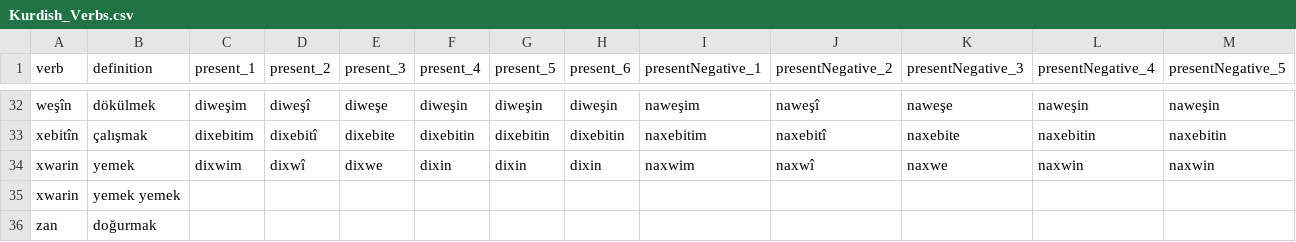
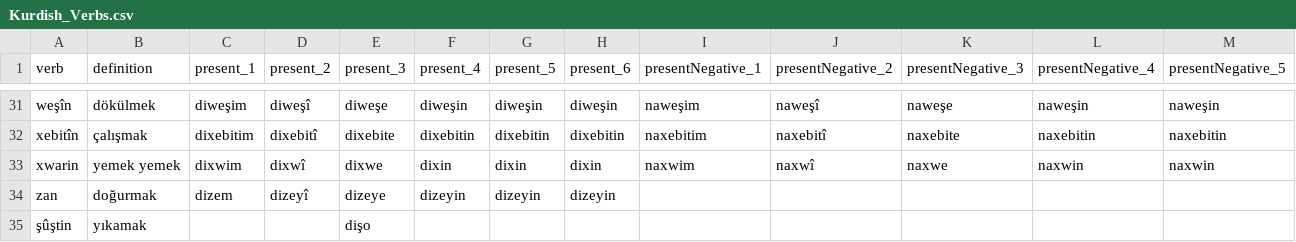
Before and after one commit to eylul-horozoglu/kurdish-conjugator, a CSV file: Kurdish_Verbs.csv, drawn as a sheet; only a part is shown, gaps mark what is left out; removed rows and columns are numbered as before the commit, all else as after; rows hold the shown columns only; the diff covers the shown part only; the diff names each change by its address in the sheet, - before the commit and + after, or states it on an @@ line.

```diff
--- a/Kurdish_Verbs.csv
+++ b/Kurdish_Verbs.csv
-B33 (definition): yemek
+B33 (definition): yemek yemek
-row 35: xwarin | yemek yemek
-row 36: zan | doğurmak
+row 34: zan | doğurmak | dizem | dizeyî | dizeye | dizeyin | dizeyin | dizeyin
+row 35: şûştin | yıkamak |  |  | dişo
```
Also changed, not shown: 17 added rows, 18 removed rows and 3 edited cells elsewhere in this file.
